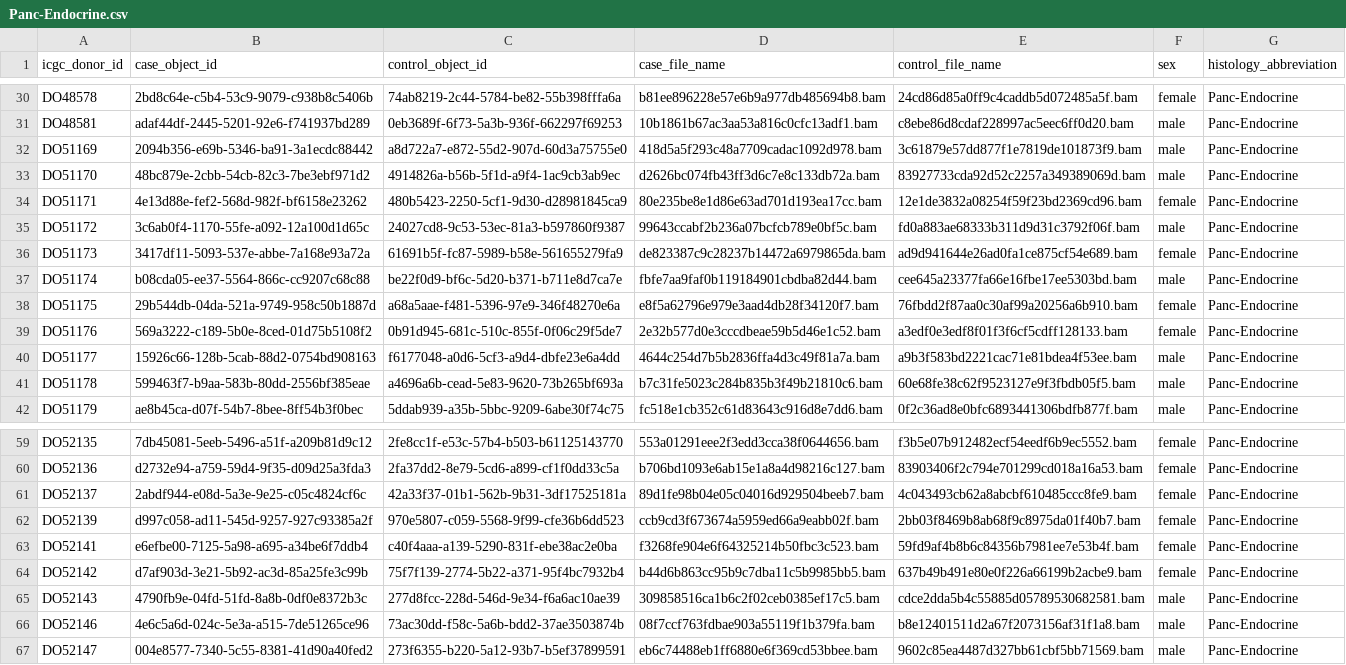
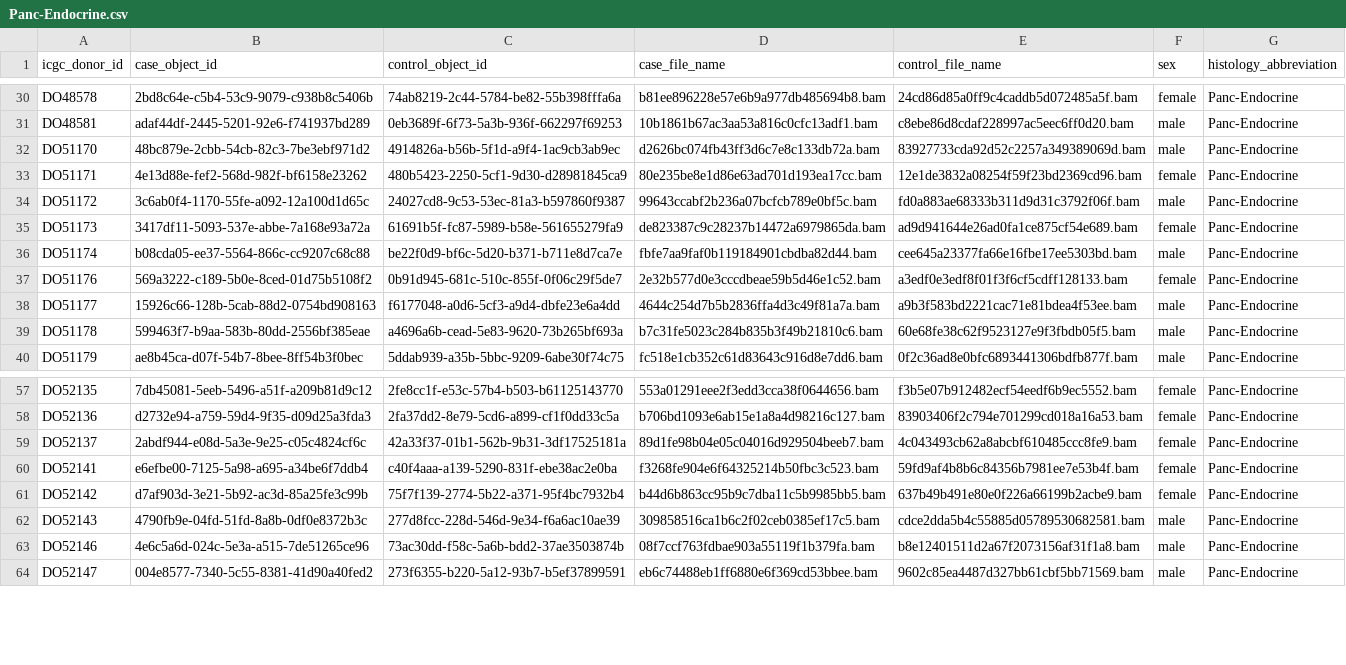
Before and after one commit to lufinot/TR-23, a CSV file: MiniMutes/manifests/by_cancer/Panc-Endocrine.csv, drawn as a sheet; only a part is shown, gaps mark what is left out.

```diff
--- a/MiniMutes/manifests/by_cancer/Panc-Endocrine.csv
+++ b/MiniMutes/manifests/by_cancer/Panc-Endocrine.csv
@@ -31,3 +31,2 @@ DO48578,2bd8c64e-c5b4-53c9-9079-c938b8c5406b,74ab8219-2c44-5784-be82-55b398fffa6
 DO48581,adaf44df-2445-5201-92e6-f741937bd289,0eb3689f-6f73-5a3b-936f-662297f69253,10b1861b67ac3aa53a816c0cfc13adf1.bam,c8ebe86d8cdaf228997ac5eec6ff0d20.bam,male,Panc-Endocrine
-DO51169,2094b356-e69b-5346-ba91-3a1ecdc88442,a8d722a7-e872-55d2-907d-60d3a75755e0,418d5a5f293c48a7709cadac1092d978.bam,3c61879e57dd877f1e7819de101873f9.bam,male,Panc-Endocrine
 DO51170,48bc879e-2cbb-54cb-82c3-7be3ebf971d2,4914826a-b56b-5f1d-a9f4-1ac9cb3ab9ec,d2626bc074fb43ff3d6c7e8c133db72a.bam,83927733cda92d52c2257a349389069d.bam,male,Panc-Endocrine
@@ -37,3 +36,2 @@ DO51173,3417df11-5093-537e-abbe-7a168e93a72a,61691b5f-fc87-5989-b58e-561655279fa
 DO51174,b08cda05-ee37-5564-866c-cc9207c68c88,be22f0d9-bf6c-5d20-b371-b711e8d7ca7e,fbfe7aa9faf0b119184901cbdba82d44.bam,cee645a23377fa66e16fbe17ee5303bd.bam,male,Panc-Endocrine
-DO51175,29b544db-04da-521a-9749-958c50b1887d,a68a5aae-f481-5396-97e9-346f48270e6a,e8f5a62796e979e3aad4db28f34120f7.bam,76fbdd2f87aa0c30af99a20256a6b910.bam,female,Panc-Endocrine
 DO51176,569a3222-c189-5b0e-8ced-01d75b5108f2,0b91d945-681c-510c-855f-0f06c29f5de7,2e32b577d0e3cccdbeae59b5d46e1c52.bam,a3edf0e3edf8f01f3f6cf5cdff128133.bam,female,Panc-Endocrine
@@ -61,3 +59,2 @@ DO52136,d2732e94-a759-59d4-9f35-d09d25a3fda3,2fa37dd2-8e79-5cd6-a899-cf1f0dd33c5
 DO52137,2abdf944-e08d-5a3e-9e25-c05c4824cf6c,42a33f37-01b1-562b-9b31-3df17525181a,89d1fe98b04e05c04016d929504beeb7.bam,4c043493cb62a8abcbf610485ccc8fe9.bam,female,Panc-Endocrine
-DO52139,d997c058-ad11-545d-9257-927c93385a2f,970e5807-c059-5568-9f99-cfe36b6dd523,ccb9cd3f673674a5959ed66a9eabb02f.bam,2bb03f8469b8ab68f9c8975da01f40b7.bam,female,Panc-Endocrine
 DO52141,e6efbe00-7125-5a98-a695-a34be6f7ddb4,c40f4aaa-a139-5290-831f-ebe38ac2e0ba,f3268fe904e6f64325214b50fbc3c523.bam,59fd9af4b8b6c84356b7981ee7e53b4f.bam,female,Panc-Endocrine
```
Also changed, not shown: MiniMutes/manifests/by_cancer/Eso-AdenoCA.csv, MiniMutes/manifests/by_cancer/Liver-HCC.csv, 4 other files.
